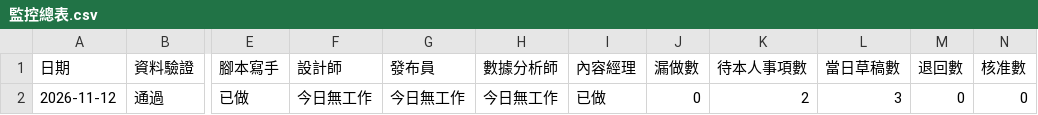
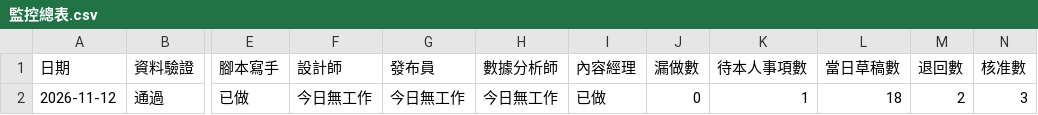
Before and after one commit to NINA-LIANG/accounting-roundtable, a CSV file: logs/監控總表.csv, drawn as a sheet; only a part is shown, gaps mark what is left out; the diff names each change by its address in the sheet, - before the commit and + after, or states it on an @@ line.

```diff
--- a/logs/監控總表.csv
+++ b/logs/監控總表.csv
-K2 (待本人事項數): 2
+K2 (待本人事項數): 1
-L2 (當日草稿數): 3
+L2 (當日草稿數): 18
-M2 (退回數): 0
+M2 (退回數): 2
-N2 (核准數): 0
+N2 (核准數): 3
```
Also changed, not shown: 32 other files.
